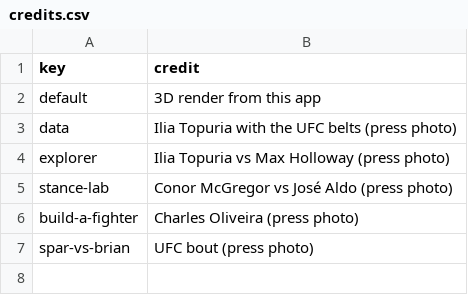
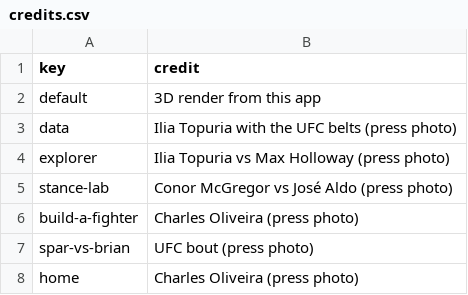
Before and after one commit to brianphu2310/UFC_STANCE_AND_HANDEDNESS_INTELLIGENCE, a CSV file: static/hero/credits.csv, drawn as a sheet; the diff names each change by its address in the sheet, - before the commit and + after, or states it on an @@ line.

```diff
--- a/static/hero/credits.csv
+++ b/static/hero/credits.csv
+row 8: home | Charles Oliveira (press photo)
```
Also changed, not shown: 5 other files.
